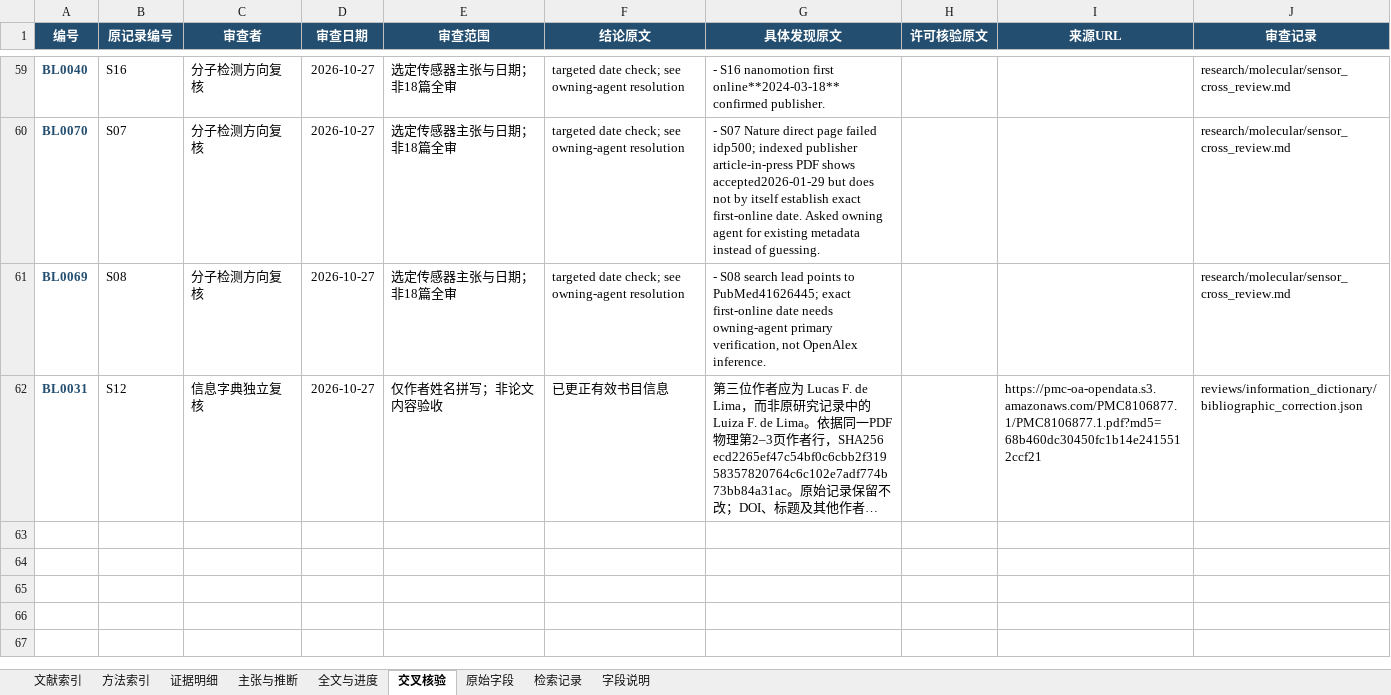
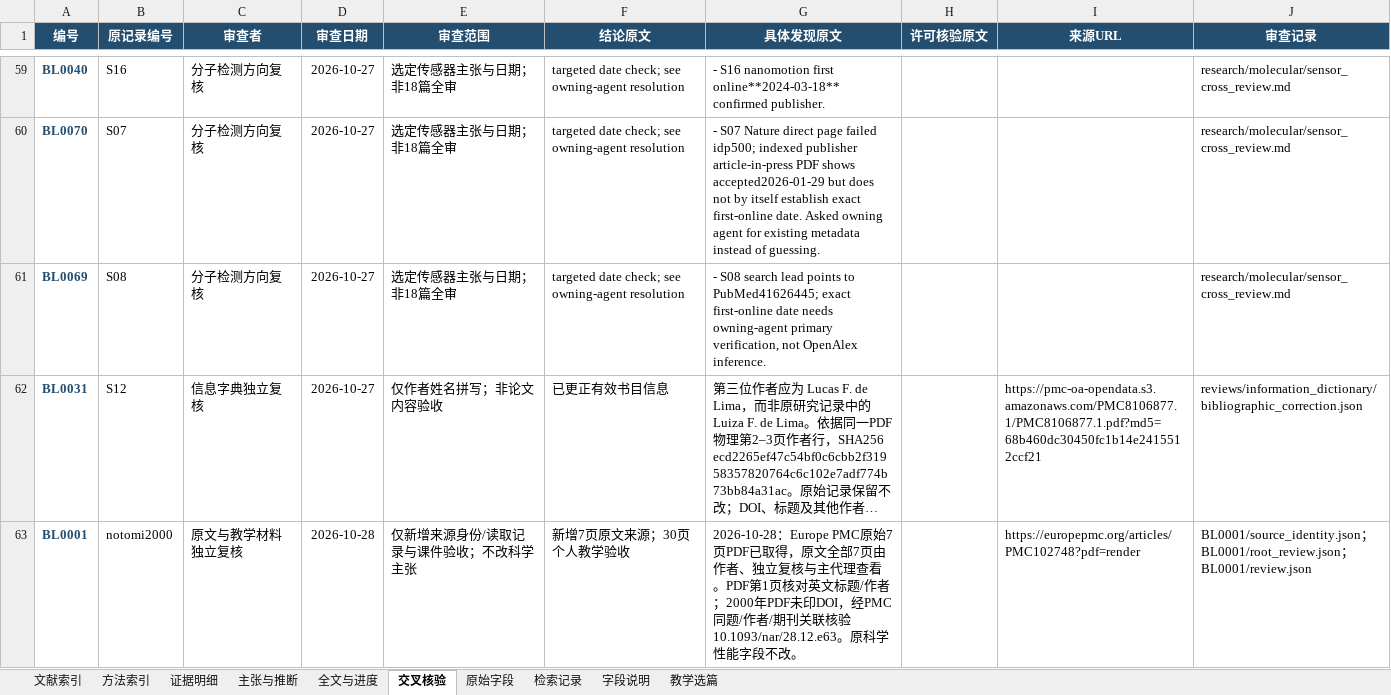
Before and after one commit to Huary007/Huary, an Excel workbook: biolit/dictionary/biolit_dictionary.xlsx, sheet 交叉核验, drawn as a sheet; only a part is shown, gaps mark what is left out; long unchanged cells end in …; values as stored, in another font and other column widths than the file's, no borders; table styles not drawn; the diff names each change by its address in the sheet, - before the commit and + after, or states it on an @@ line.

Commit message:
Update accepted biolit dictionary workbook (2026-10-28)
Refresh selected teaching and recovery status in the reviewed Excel file only. Preserve every other repository file.

```diff
--- a/biolit/dictionary/biolit_dictionary.xlsx (sheet 交叉核验)
+++ b/biolit/dictionary/biolit_dictionary.xlsx (sheet 交叉核验)
+sheet tab: 教学选篇
+row 63: BL0001 | notomi2000 | 原文与教学材料独立复核 | 2026-10-28 | 仅新增来源身份/读取记录与课件验收；不改科学主张 | 新增7页原文来源；30页个人教学验收 | 2026-10-28：Europe PMC原始7页PDF已取得，原文全部7页由作者、独立复核与主代理查看。PDF第1页核对英文标题/作者；2000年PDF未印DOI，经PMC同题/作者/期刊关联核验10.1093/nar/28.12.e63。原科学性能字段不改。 |  | https://europepmc.org/articles/PMC102748?pdf=render | BL0001/source_identity.json；BL0001/root_review.json；BL0001/review.json
```
Also changed, not shown: sheet 全文与进度, sheet 字段说明, sheet 文献索引.
